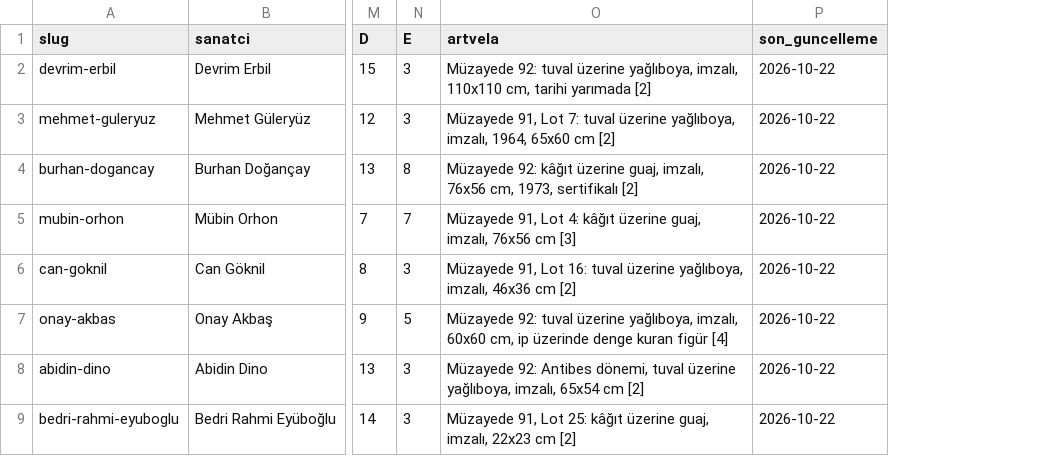
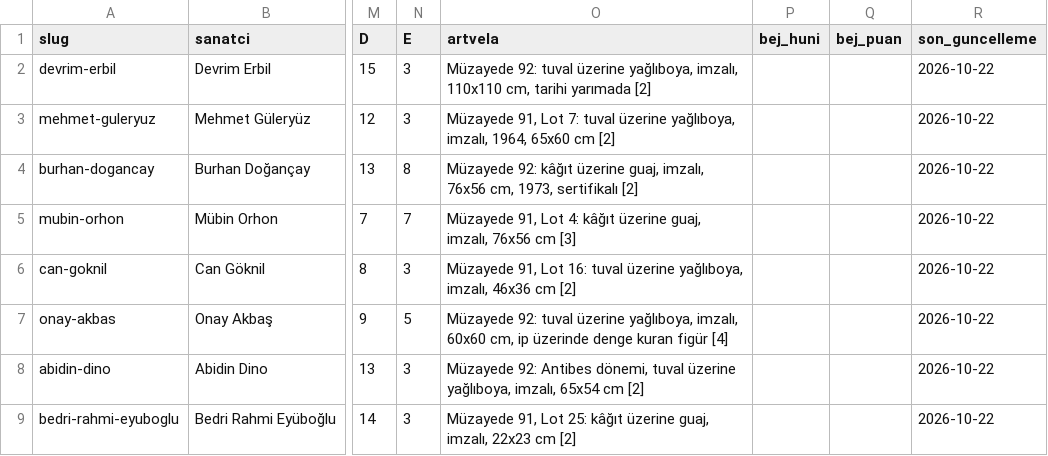
Before and after one commit to occiftci-ux/artvela-site, a CSV file: arastirma/sanatcilar.csv, drawn as a sheet; only a part is shown, gaps mark what is left out; the diff names each change by its address in the sheet, - before the commit and + after, or states it on an @@ line.

```diff
--- a/arastirma/sanatcilar.csv
+++ b/arastirma/sanatcilar.csv
+column P (bej_huni), empty
+column Q (bej_puan), empty
```
Also changed, not shown: 2 other files.
